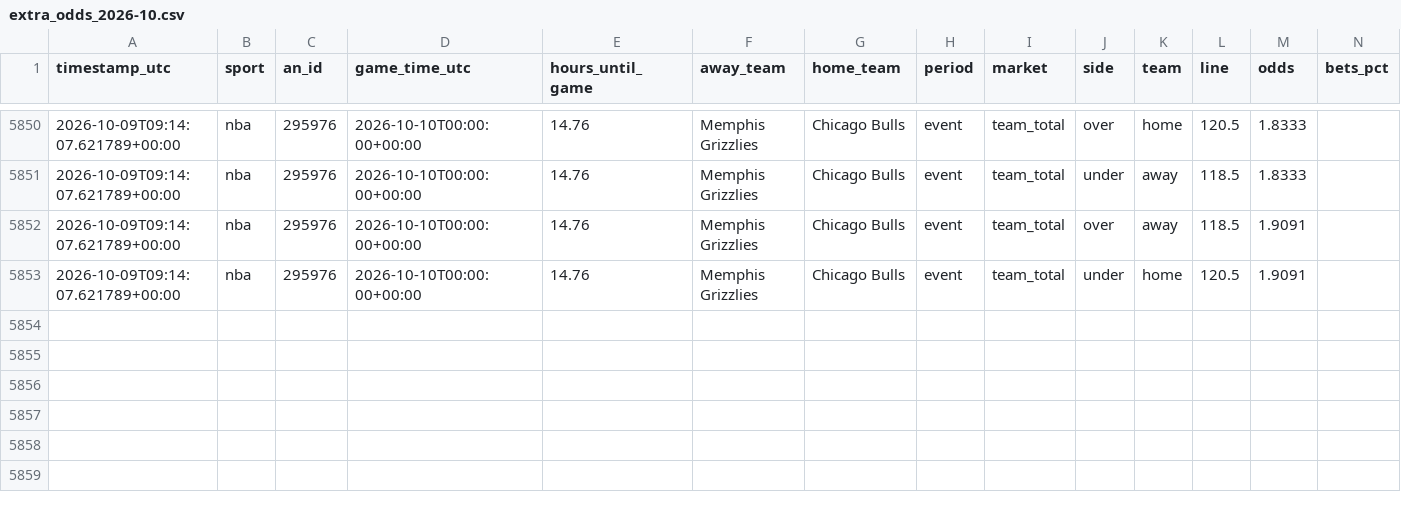
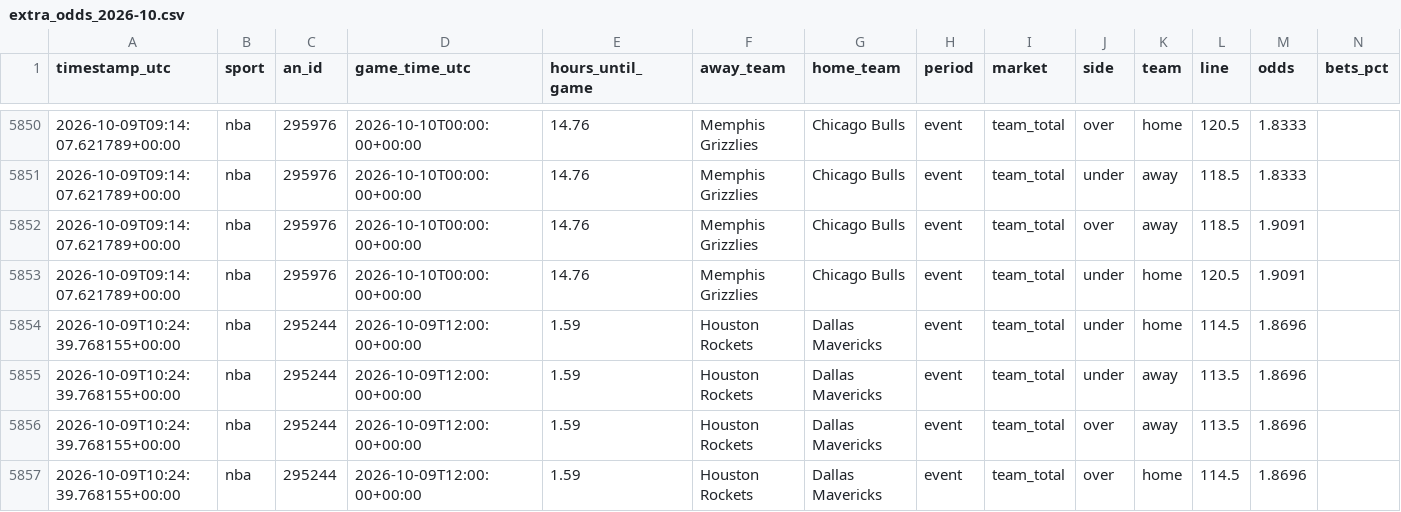
Before and after one commit to fallking123/money-flow-tracker, a CSV file: docs/data/nba/extra_odds_2026-10.csv, drawn as a sheet; only a part is shown, gaps mark what is left out; rows hold the shown columns only; the diff names each change by its address in the sheet, - before the commit and + after, or states it on an @@ line.

```diff
--- a/docs/data/nba/extra_odds_2026-10.csv
+++ b/docs/data/nba/extra_odds_2026-10.csv
+row 5854: 2026-10-09T10:24:39.768155+00:00 | nba | 295244 | 2026-10-09T12:00:00+00:00 | 1.59 | Houston Rockets | Dallas Mavericks | event | team_total | under | home | 114.5 | 1.8696
+row 5855: 2026-10-09T10:24:39.768155+00:00 | nba | 295244 | 2026-10-09T12:00:00+00:00 | 1.59 | Houston Rockets | Dallas Mavericks | event | team_total | under | away | 113.5 | 1.8696
+row 5856: 2026-10-09T10:24:39.768155+00:00 | nba | 295244 | 2026-10-09T12:00:00+00:00 | 1.59 | Houston Rockets | Dallas Mavericks | event | team_total | over | away | 113.5 | 1.8696
+row 5857: 2026-10-09T10:24:39.768155+00:00 | nba | 295244 | 2026-10-09T12:00:00+00:00 | 1.59 | Houston Rockets | Dallas Mavericks | event | team_total | over | home | 114.5 | 1.8696
```
Also changed, not shown: docs/data/mlb/model_picks.csv, docs/data/mlb/pinnacle_2026-10.csv, 6 other files.
